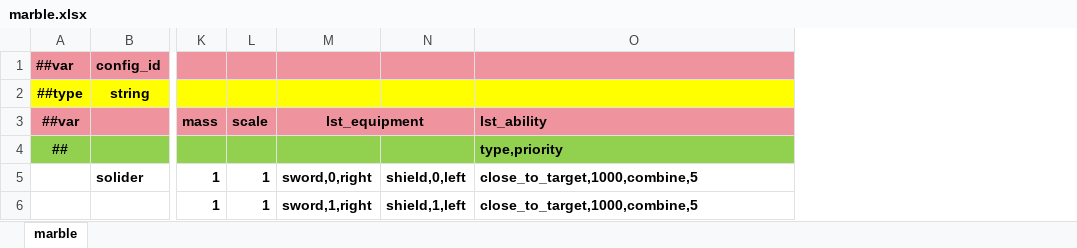
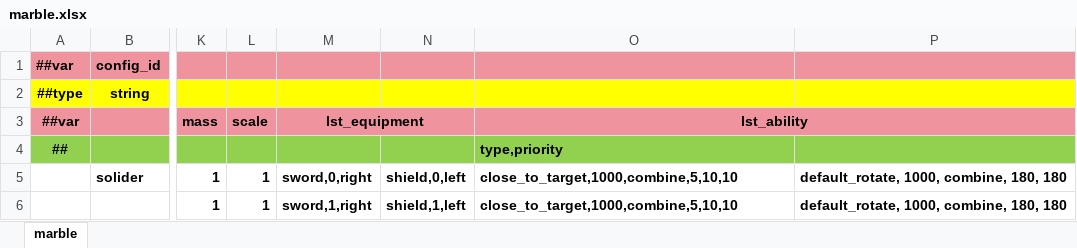
Before and after one commit to INSSRumia/TEngine, an Excel workbook: Configs/GameConfig/Datas/marble.xlsx, sheet marble, drawn as a sheet; only a part is shown, gaps mark what is left out; values as stored, in another font and other column widths than the file's, no borders; the diff names each change by its address in the sheet, - before the commit and + after, or states it on an @@ line.

Commit message:
feat: Enhance marble abilities with new configurations and physics adjustments
Added new ability configurations for MarbleCloseToTarget and MarbleDefaultRotate, including properties for target speed and acceleration. Updated XML and JSON files to reflect these changes, ensuring better integration with the combat system. Adjusted Rigidbody2D properties for marbles, swords, and shields to improve physics interactions, enhancing overall gameplay dynamics.

```diff
--- a/Configs/GameConfig/Datas/marble.xlsx (sheet marble)
+++ b/Configs/GameConfig/Datas/marble.xlsx (sheet marble)
+column P, rows 5-6: default_rotate, 1000, combine, 180, 180 | default_rotate, 1000, combine, 180, 180
-O3 alignment: left
+O3 alignment: center
+O3:P3 merged
-O5:O6: close_to_target,1000,combine,5
+O5:O6: close_to_target,1000,combine,5,10,10
```
Also changed, not shown: 13 other files.
